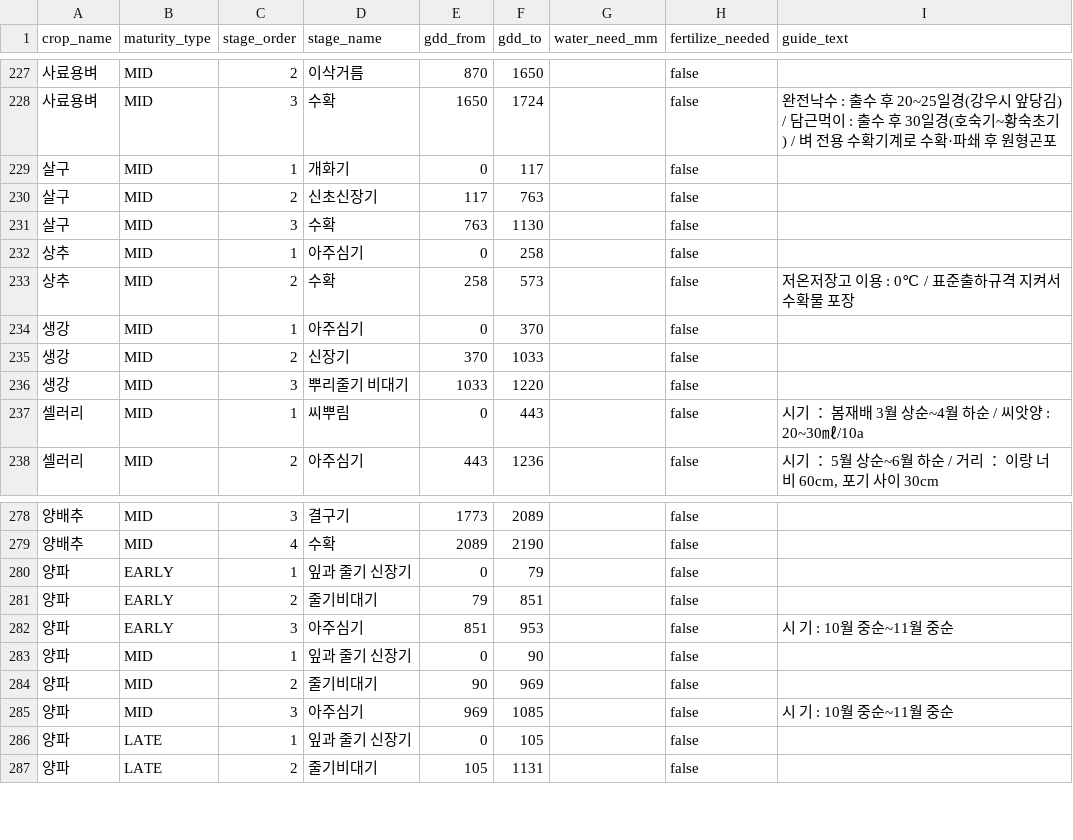
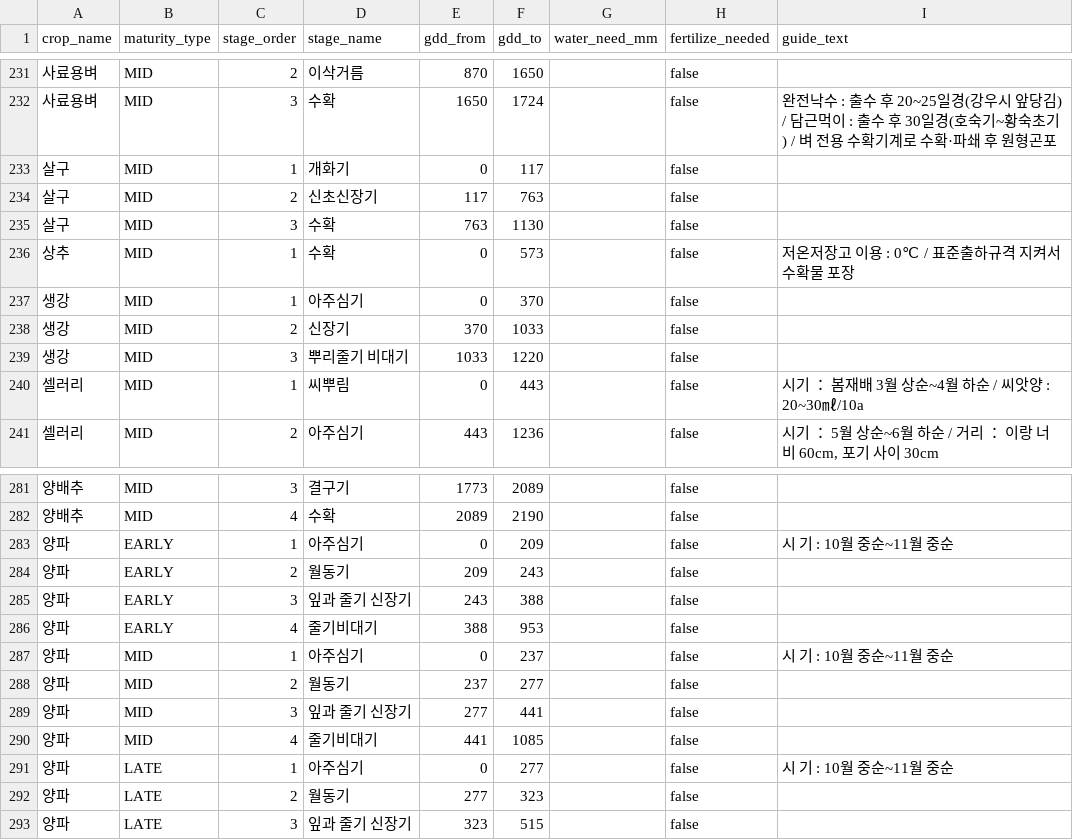
Before and after one commit to pj002321/Safe-farm, a CSV file: ai-service/data/master/crop_stages.csv, drawn as a sheet; only a part is shown, gaps mark what is left out; the diff covers the shown part only.

```diff
--- a/ai-service/data/master/crop_stages.csv
+++ b/ai-service/data/master/crop_stages.csv
@@ -231,4 +235,3 @@
 살구,MID,3,수확,763,1130,,false,
-상추,MID,1,아주심기,0,258,,false,
-상추,MID,2,수확,258,573,,false,저온저장고 이용 : 0℃ / 표준출하규격 지켜서 수확물 포장
+상추,MID,1,수확,0,573,,false,저온저장고 이용 : 0℃ / 표준출하규격 지켜서 수확물 포장
 생강,MID,1,아주심기,0,370,,false,
@@ -279,9 +282,12 @@
 양배추,MID,4,수확,2089,2190,,false,
-양파,EARLY,1,잎과 줄기 신장기,0,79,,false,
-양파,EARLY,2,줄기비대기,79,851,,false,
-양파,EARLY,3,아주심기,851,953,,false,시 기 : 10월 중순~11월 중순
-양파,MID,1,잎과 줄기 신장기,0,90,,false,
-양파,MID,2,줄기비대기,90,969,,false,
-양파,MID,3,아주심기,969,1085,,false,시 기 : 10월 중순~11월 중순
-양파,LATE,1,잎과 줄기 신장기,0,105,,false,
-양파,LATE,2,줄기비대기,105,1131,,false,
+양파,EARLY,1,아주심기,0,209,,false,시 기 : 10월 중순~11월 중순
+양파,EARLY,2,월동기,209,243,,false,
+양파,EARLY,3,잎과 줄기 신장기,243,388,,false,
+양파,EARLY,4,줄기비대기,388,953,,false,
+양파,MID,1,아주심기,0,237,,false,시 기 : 10월 중순~11월 중순
+양파,MID,2,월동기,237,277,,false,
+양파,MID,3,잎과 줄기 신장기,277,441,,false,
+양파,MID,4,줄기비대기,441,1085,,false,
+양파,LATE,1,아주심기,0,277,,false,시 기 : 10월 중순~11월 중순
+양파,LATE,2,월동기,277,323,,false,
+양파,LATE,3,잎과 줄기 신장기,323,515,,false,
```
Also changed, not shown: 5 added rows and 51 edited cells elsewhere in this file, ai-service/data/master/crop_variants.csv, 3 other files.
